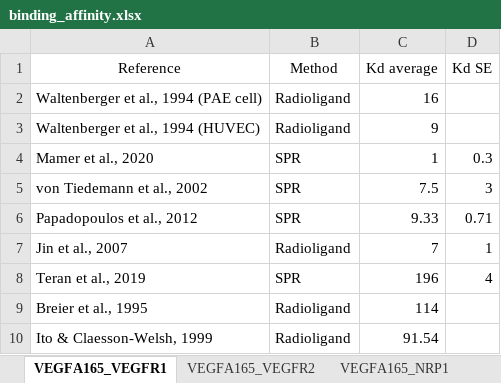
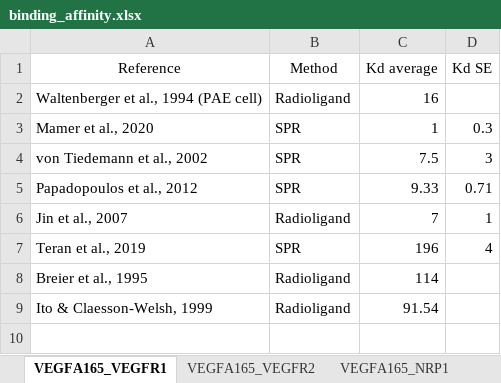
Before and after one commit to YunjeongLee/meta-analysis-for-VEGF-signaling, an Excel workbook: data/binding_affinity.xlsx, sheet VEGFA165_VEGFR1, drawn as a sheet; values as stored, in another font and other column widths than the file's, no borders; the diff names each change by its address in the sheet, - before the commit and + after, or states it on an @@ line.

Commit message:
delete (Waltenberger et al., 1994) using HUVEC from VEGF:VEGFR1 and VEGF:VEGFR2 sheets

```diff
--- a/data/binding_affinity.xlsx (sheet VEGFA165_VEGFR1)
+++ b/data/binding_affinity.xlsx (sheet VEGFA165_VEGFR1)
-row 3: Waltenberger et al., 1994 (HUVEC) | Radioligand | 9
```
Also changed, not shown: sheet VEGFA165_VEGFR2.
